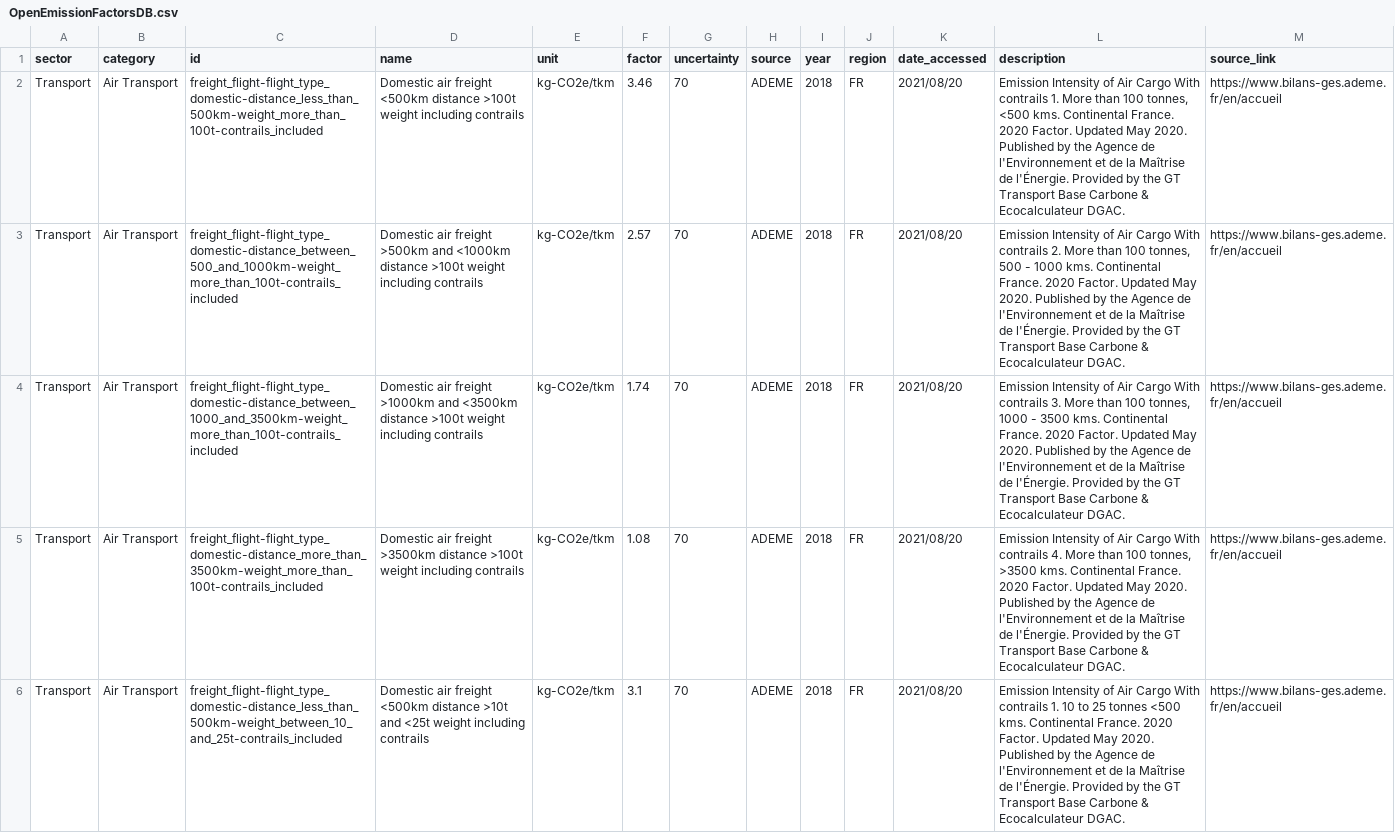
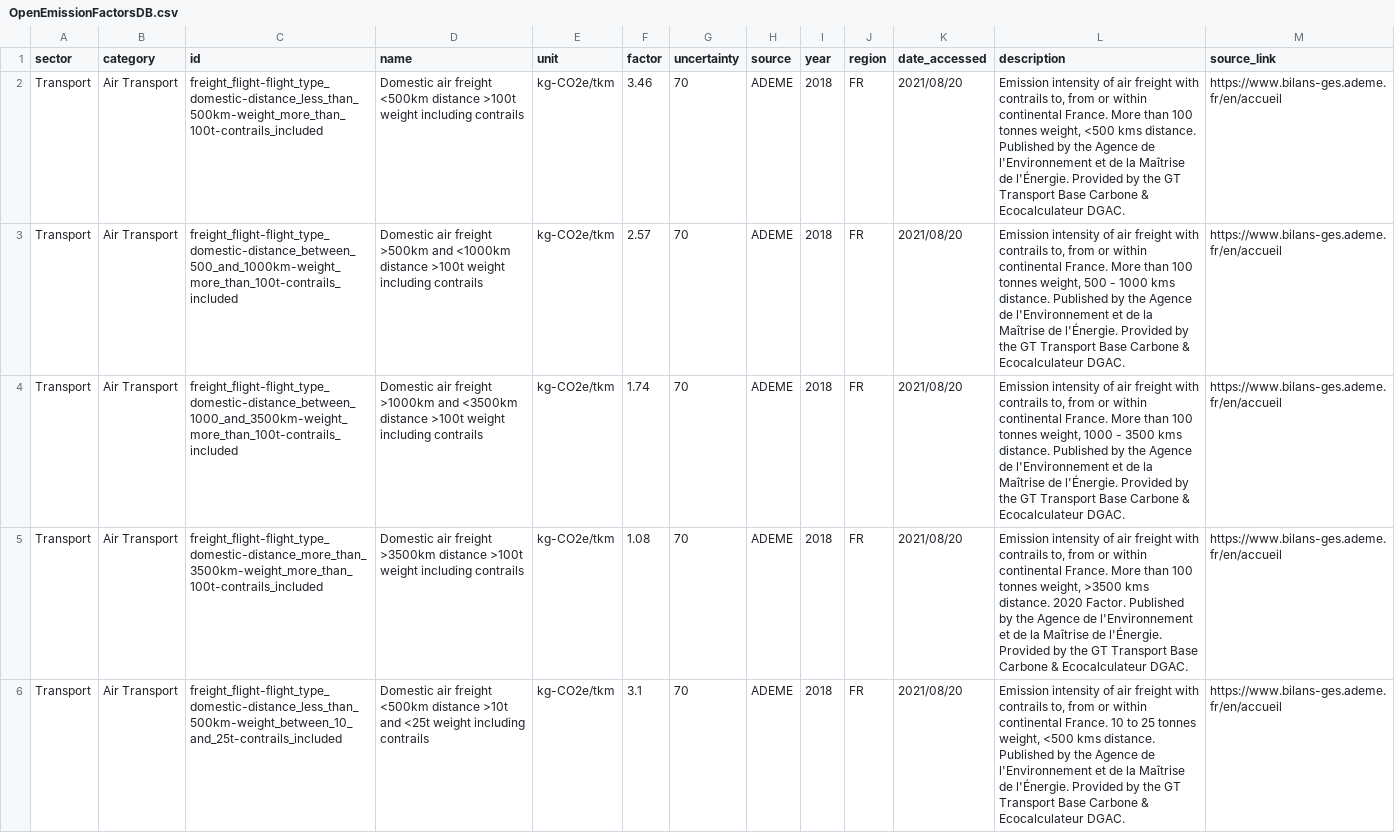
Before and after one commit to climatiq/Open-Emission-Factors-DB, a CSV file: OpenEmissionFactorsDB.csv, drawn as a sheet; only a part is shown; the diff covers the shown part only.

Commit message:
Update to descriptions and resolving strangeness
Provides updated descriptions and resolves a UBA entry that had gone weird (1254)

```diff
--- a/OpenEmissionFactorsDB.csv
+++ b/OpenEmissionFactorsDB.csv
@@ -1,6 +1,6 @@
 sector,category,id,name,unit,factor,uncertainty,source,year,region,date_accessed,description,source_link
-Transport,Air Transport,freight_flight-flight_type_domestic-distance_less_than_500km-weight_more_than_100t-contrails_included,Domestic air freight <500km distance >100t weight including contrails,kg-CO2e/tkm,3.46,70,ADEME,2018,FR,2021/08/20,"Emission Intensity of Air Cargo With contrails 1. More than 100 tonnes, <500 kms. Continental France. 2020 Factor. Updated May 2020. Published by the Agence de l'Environnement et de la Maîtrise de l'Énergie. Provided by the GT Transport Base Carbone & Ecocalculateur DGAC.",https://www.bilans-ges.ademe.fr/en/accueil
-Transport,Air Transport,freight_flight-flight_type_domestic-distance_between_500_and_1000km-weight_more_than_100t-contrails_included,Domestic air freight >500km and <1000km distance >100t weight including contrails,kg-CO2e/tkm,2.57,70,ADEME,2018,FR,2021/08/20,"Emission Intensity of Air Cargo With contrails 2. More than 100 tonnes, 500 - 1000 kms. Continental France. 2020 Factor. Updated May 2020. Published by the Agence de l'Environnement et de la Maîtrise de l'Énergie. Provided by the GT Transport Base Carbone & Ecocalculateur DGAC.",https://www.bilans-ges.ademe.fr/en/accueil
-Transport,Air Transport,freight_flight-flight_type_domestic-distance_between_1000_and_3500km-weight_more_than_100t-contrails_included,Domestic air freight >1000km and <3500km distance >100t weight including contrails,kg-CO2e/tkm,1.74,70,ADEME,2018,FR,2021/08/20,"Emission Intensity of Air Cargo With contrails 3. More than 100 tonnes, 1000 - 3500 kms. Continental France. 2020 Factor. Updated May 2020. Published by the Agence de l'Environnement et de la Maîtrise de l'Énergie. Provided by the GT Transport Base Carbone & Ecocalculateur DGAC.",https://www.bilans-ges.ademe.fr/en/accueil
-Transport,Air Transport,freight_flight-flight_type_domestic-distance_more_than_3500km-weight_more_than_100t-contrails_included,Domestic air freight >3500km distance >100t weight including contrails,kg-CO2e/tkm,1.08,70,ADEME,2018,FR,2021/08/20,"Emission Intensity of Air Cargo With contrails 4. More than 100 tonnes, >3500 kms. Continental France. 2020 Factor. Updated May 2020. Published by the Agence de l'Environnement et de la Maîtrise de l'Énergie. Provided by the GT Transport Base Carbone & Ecocalculateur DGAC.",https://www.bilans-ges.ademe.fr/en/accueil
-Transport,Air Transport,freight_flight-flight_type_domestic-distance_less_than_500km-weight_between_10_and_25t-contrails_included,Domestic air freight <500km distance >10t and <25t weight including contrails,kg-CO2e/tkm,3.1,70,ADEME,2018,FR,2021/08/20,Emission Intensity of Air Cargo With contrails 1. 10 to 25 tonnes <500 kms. Continental France. 2020 Factor. Updated May 2020. Published by the Agence de l'Environnement et de la Maîtrise de l'Énergie. Provided by the GT Transport Base Carbone & Ecocalculateur DGAC.,https://www.bilans-ges.ademe.fr/en/accueil
+Transport,Air Transport,freight_flight-flight_type_domestic-distance_less_than_500km-weight_more_than_100t-contrails_included,Domestic air freight <500km distance >100t weight including contrails,kg-CO2e/tkm,3.46,70,ADEME,2018,FR,2021/08/20,"Emission intensity of air freight with contrails to, from or within continental France. More than 100 tonnes weight, <500 kms distance. Published by the Agence de l'Environnement et de la Maîtrise de l'Énergie. Provided by the GT Transport Base Carbone & Ecocalculateur DGAC.",https://www.bilans-ges.ademe.fr/en/accueil
+Transport,Air Transport,freight_flight-flight_type_domestic-distance_between_500_and_1000km-weight_more_than_100t-contrails_included,Domestic air freight >500km and <1000km distance >100t weight including contrails,kg-CO2e/tkm,2.57,70,ADEME,2018,FR,2021/08/20,"Emission intensity of air freight  with contrails to, from or within continental France. More than 100 tonnes weight, 500 - 1000 kms distance. Published by the Agence de l'Environnement et de la Maîtrise de l'Énergie. Provided by the GT Transport Base Carbone & Ecocalculateur DGAC.",https://www.bilans-ges.ademe.fr/en/accueil
+Transport,Air Transport,freight_flight-flight_type_domestic-distance_between_1000_and_3500km-weight_more_than_100t-contrails_included,Domestic air freight >1000km and <3500km distance >100t weight including contrails,kg-CO2e/tkm,1.74,70,ADEME,2018,FR,2021/08/20,"Emission intensity of air freight with contrails to, from or within continental France. More than 100 tonnes weight, 1000 - 3500 kms distance. Published by the Agence de l'Environnement et de la Maîtrise de l'Énergie. Provided by the GT Transport Base Carbone & Ecocalculateur DGAC.",https://www.bilans-ges.ademe.fr/en/accueil
+Transport,Air Transport,freight_flight-flight_type_domestic-distance_more_than_3500km-weight_more_than_100t-contrails_included,Domestic air freight >3500km distance >100t weight including contrails,kg-CO2e/tkm,1.08,70,ADEME,2018,FR,2021/08/20,"Emission intensity of air freight with contrails to, from or within continental France. More than 100 tonnes weight, >3500 kms distance. 2020 Factor. Published by the Agence de l'Environnement et de la Maîtrise de l'Énergie. Provided by the GT Transport Base Carbone & Ecocalculateur DGAC.",https://www.bilans-ges.ademe.fr/en/accueil
+Transport,Air Transport,freight_flight-flight_type_domestic-distance_less_than_500km-weight_between_10_and_25t-contrails_included,Domestic air freight <500km distance >10t and <25t weight including contrails,kg-CO2e/tkm,3.1,70,ADEME,2018,FR,2021/08/20,"Emission intensity of air freight with contrails to, from or within continental France. 10 to 25 tonnes weight, <500 kms distance. Published by the Agence de l'Environnement et de la Maîtrise de l'Énergie. Provided by the GT Transport Base Carbone & Ecocalculateur DGAC.",https://www.bilans-ges.ademe.fr/en/accueil
```
Also changed, not shown: 2 removed rows and 22 edited cells elsewhere in this file.
